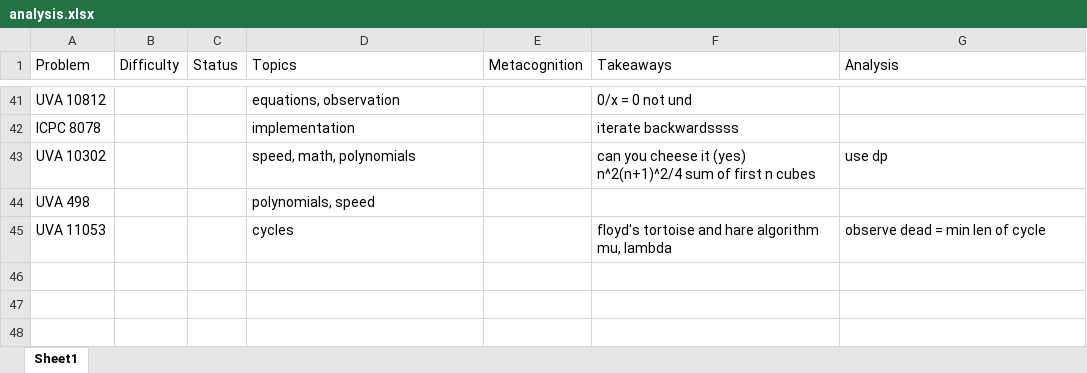
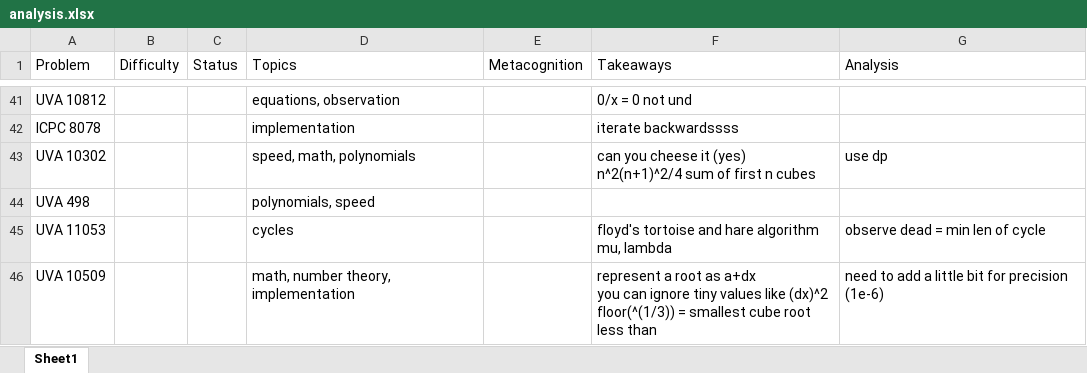
Before and after one commit to tfg1434/cp, an Excel workbook: analysis.xlsx, sheet Sheet1, drawn as a sheet; only a part is shown, gaps mark what is left out; values as stored, in another font and other column widths than the file's, no borders; ↵ is a line break in a cell; the diff names each change by its address in the sheet, - before the commit and + after, or states it on an @@ line.

```diff
--- a/analysis.xlsx (sheet Sheet1)
+++ b/analysis.xlsx (sheet Sheet1)
+row 46: UVA 10509 |  |  | math, number theory, implementation |  | represent a root as a+dx ↵ you can ignore tiny values like (dx)^2 ↵ floor(^(1/3)) = smallest cube root less than | need to add a little bit for precision (1e-6)
```
Also changed, not shown: 1 other file.
